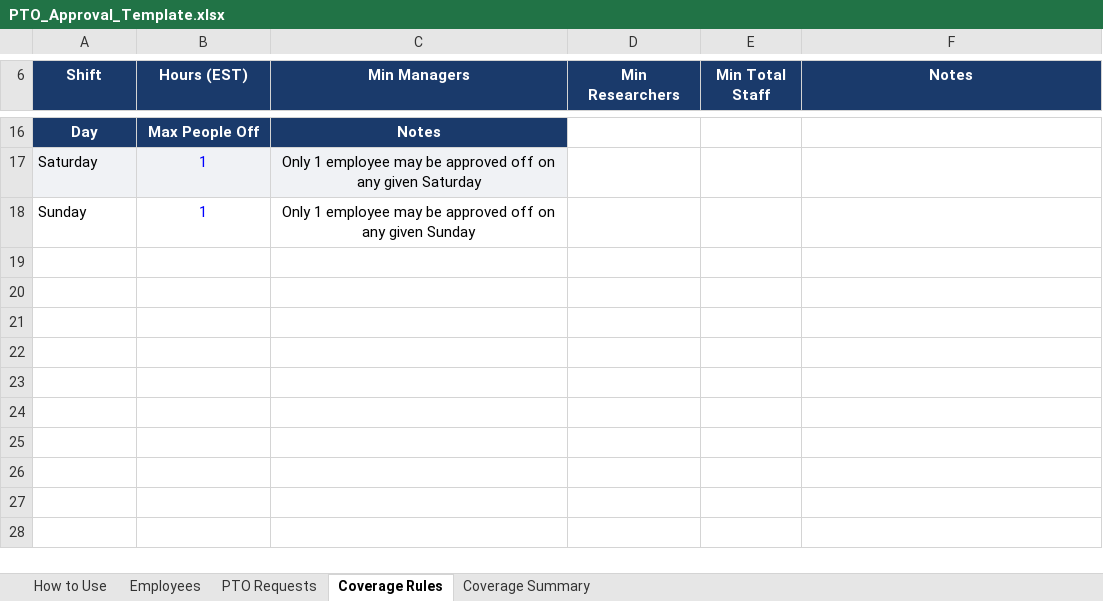
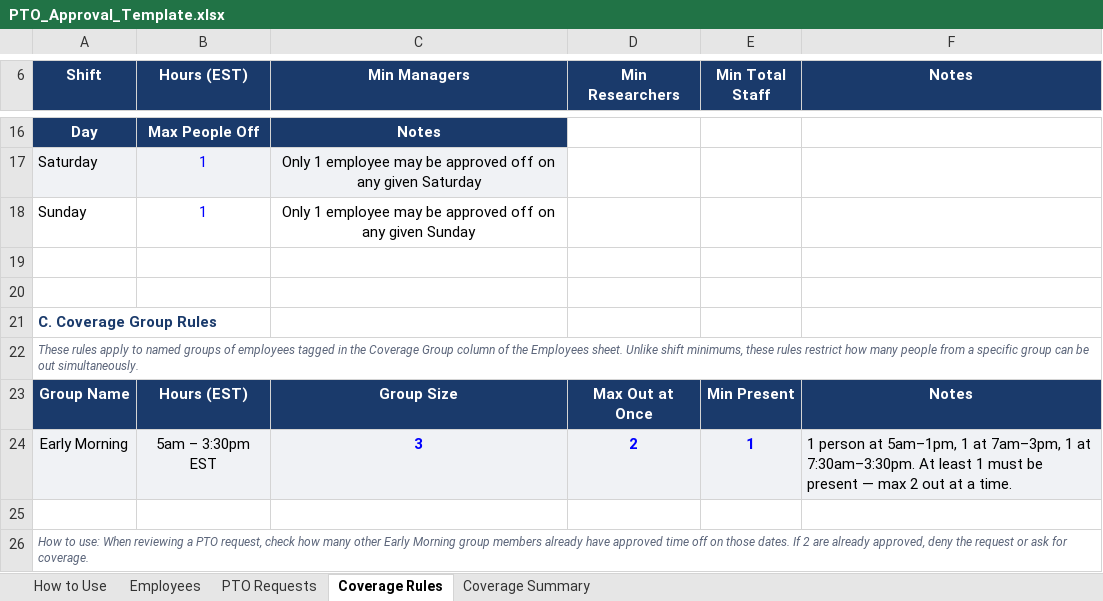
Before and after one commit to LBaldwin08/Claude-Code, an Excel workbook: pto-app/PTO_Approval_Template.xlsx, sheet Coverage Rules, drawn as a sheet; only a part is shown, gaps mark what is left out; values as stored, in another font and other column widths than the file's, no borders; the diff names each change by its address in the sheet, - before the commit and + after, or states it on an @@ line.

```diff
--- a/pto-app/PTO_Approval_Template.xlsx (sheet Coverage Rules)
+++ b/pto-app/PTO_Approval_Template.xlsx (sheet Coverage Rules)
+row 19: (empty)
+row 20: (empty)
+row 21: C. Coverage Group Rules
+row 22: These rules apply to named groups of employees tagged in the Coverage Group column of the Employees sheet. Unlike shift minimums, these rules restrict how many people from a specific group can be out simultaneously.
+row 23: Group Name | Hours (EST) | Group Size | Max Out at Once | Min Present | Notes
+row 24: Early Morning | 5am – 3:30pm EST | 3 | 2 | 1 | 1 person at 5am–1pm, 1 at 7am–3pm, 1 at 7:30am–3:30pm. At least 1 must be present — max 2 out at a time.
+row 25: (empty)
+row 26: How to use: When reviewing a PTO request, check how many other Early Morning group members already have approved time off on those dates. If 2 are already approved, deny the request or ask for coverage.
```
Also changed, not shown: sheet Employees.
